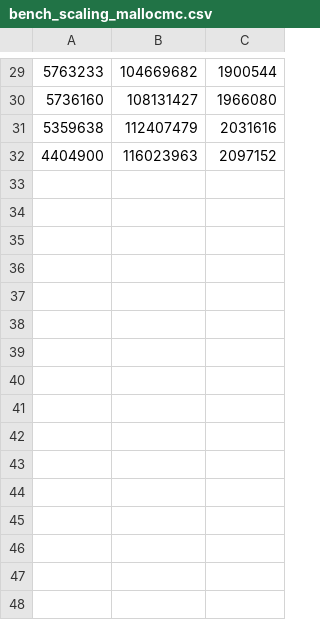
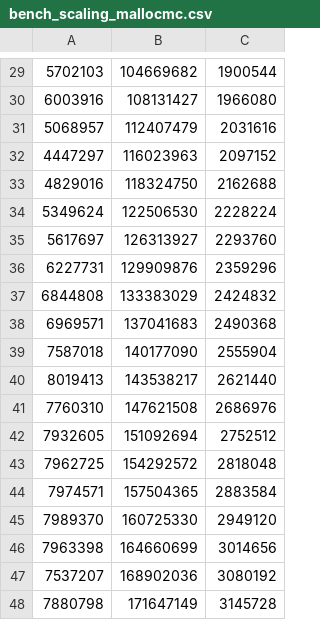
Before and after one commit to prg-titech/dynasoar, a CSV file: bench_scaling_mallocmc.csv, drawn as a sheet; only a part is shown, gaps mark what is left out; the diff covers the shown part only.

```diff
--- a/bench_scaling_mallocmc.csv
+++ b/bench_scaling_mallocmc.csv
@@ -29,4 +29,20 @@
-5763233,104669682,1900544
-5736160,108131427,1966080
-5359638,112407479,2031616
-4404900,116023963,2097152
+5702103,104669682,1900544
+6003916,108131427,1966080
+5068957,112407479,2031616
+4447297,116023963,2097152
+4829016,118324750,2162688
+5349624,122506530,2228224
+5617697,126313927,2293760
+6227731,129909876,2359296
+6844808,133383029,2424832
+6969571,137041683,2490368
+7587018,140177090,2555904
+8019413,143538217,2621440
+7760310,147621508,2686976
+7932605,151092694,2752512
+7962725,154292572,2818048
+7974571,157504365,2883584
+7989370,160725330,2949120
+7963398,164660699,3014656
+7537207,168902036,3080192
+7880798,171647149,3145728
```
Also changed, not shown: 14 added rows and 28 edited cells elsewhere in this file, 2 other files.
